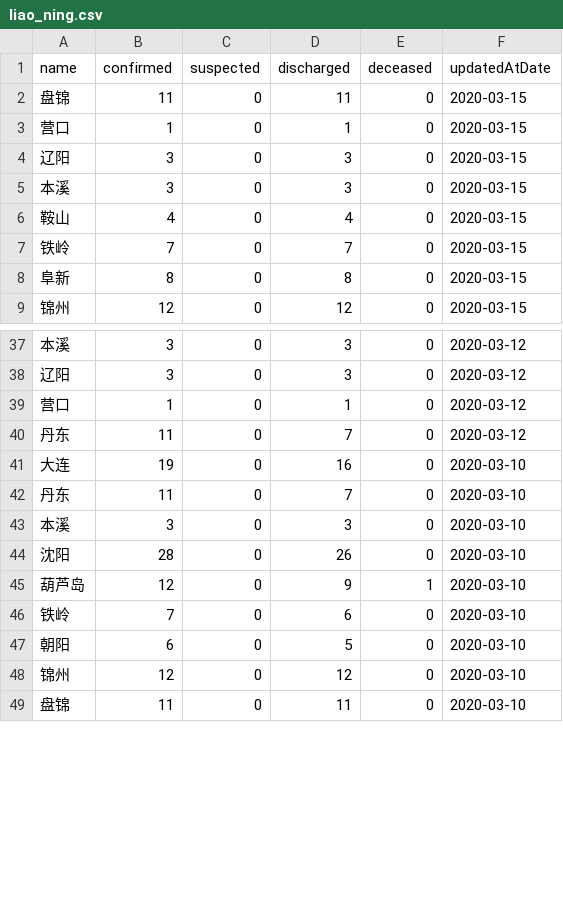
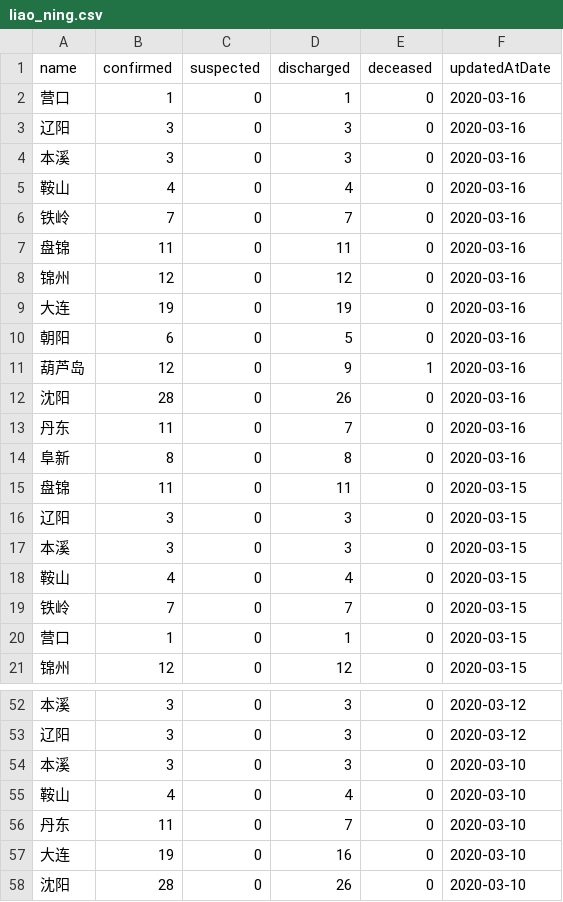
Before and after one commit to fantasticfears-stage/ncov-zh, a CSV file: public/data/provinces/liao_ning.csv, drawn as a sheet; only a part is shown, gaps mark what is left out; the shorter side is filled out with more unchanged rows; the diff covers the shown part only.

```diff
--- a/public/data/provinces/liao_ning.csv
+++ b/public/data/provinces/liao_ning.csv
@@ -1,4 +1,16 @@
 name,confirmed,suspected,discharged,deceased,updatedAtDate
+营口,1,0,1,0,2020-03-16
+辽阳,3,0,3,0,2020-03-16
+本溪,3,0,3,0,2020-03-16
+鞍山,4,0,4,0,2020-03-16
+铁岭,7,0,7,0,2020-03-16
+盘锦,11,0,11,0,2020-03-16
+锦州,12,0,12,0,2020-03-16
+大连,19,0,19,0,2020-03-16
+朝阳,6,0,5,0,2020-03-16
+葫芦岛,12,0,9,1,2020-03-16
+沈阳,28,0,26,0,2020-03-16
+丹东,11,0,7,0,2020-03-16
+阜新,8,0,8,0,2020-03-16
 盘锦,11,0,11,0,2020-03-15
-营口,1,0,1,0,2020-03-15
 辽阳,3,0,3,0,2020-03-15
@@ -7,3 +19,3 @@ name,confirmed,suspected,discharged,deceased,updatedAtDate
 铁岭,7,0,7,0,2020-03-15
-阜新,8,0,8,0,2020-03-15
+营口,1,0,1,0,2020-03-15
 锦州,12,0,12,0,2020-03-15
@@ -38,7 +53,6 @@ name,confirmed,suspected,discharged,deceased,updatedAtDate
 辽阳,3,0,3,0,2020-03-12
-营口,1,0,1,0,2020-03-12
-丹东,11,0,7,0,2020-03-12
+本溪,3,0,3,0,2020-03-10
+鞍山,4,0,4,0,2020-03-10
+丹东,11,0,7,0,2020-03-10
 大连,19,0,16,0,2020-03-10
-丹东,11,0,7,0,2020-03-10
-本溪,3,0,3,0,2020-03-10
 沈阳,28,0,26,0,2020-03-10
```
Also changed, not shown: 100 moved rows elsewhere in this file, public/data/provinces.csv, public/data/provinces/gui_zhou.csv, 28 other files.
